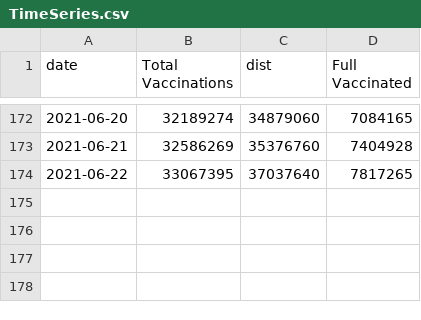
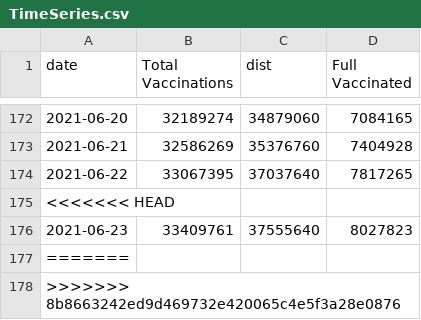
Before and after one commit to trevortombe/covidgraphs, a CSV file: Files/TimeSeries.csv, drawn as a sheet; only a part is shown, gaps mark what is left out.

```diff
--- a/Files/TimeSeries.csv
+++ b/Files/TimeSeries.csv
@@ -174 +174,5 @@
 2021-06-22,33067395,37037640,7817265
+<<<<<<< HEAD
+2021-06-23,33409761,37555640,8027823
+=======
+>>>>>>> 8b8663242ed9d469732e420065c4e5f3a28e0876
```
Also changed, not shown: 8 other files.
